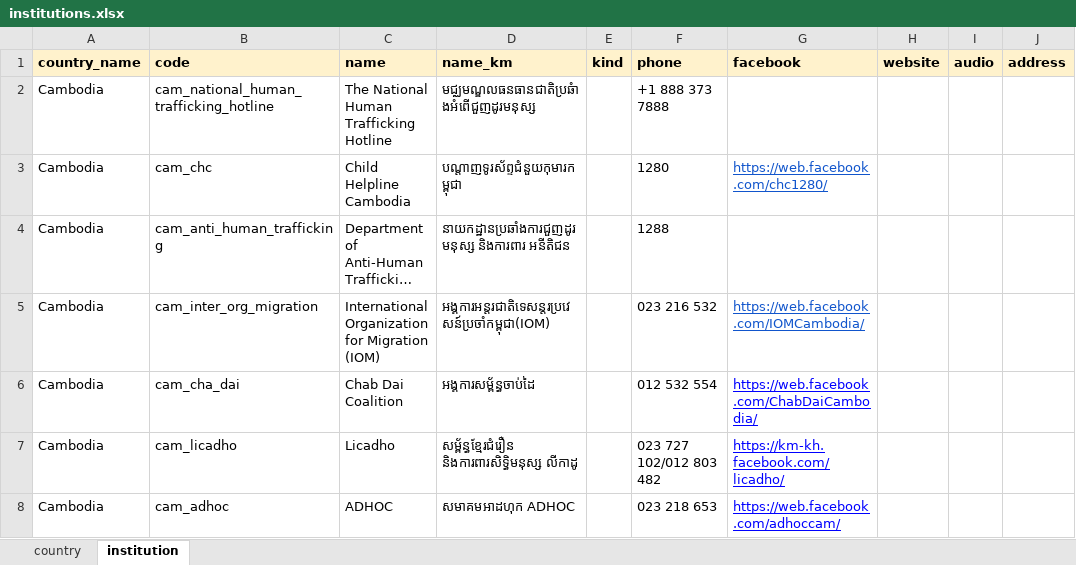
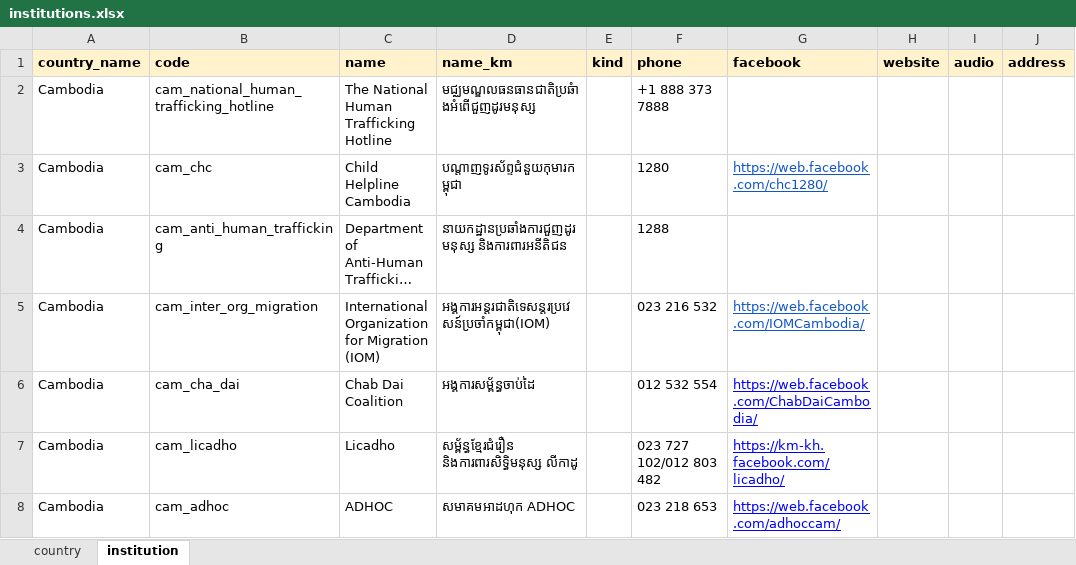
Before and after one commit to kawsangs/migrant-worker-rails, an Excel workbook: lib/samples/assets/csv/institutions.xlsx, sheet institution, drawn as a sheet; only a part is shown; long unchanged cells end in …; values as stored, in another font and other column widths than the file's, no borders; charts and pictures not drawn; the diff names each change by its address in the sheet, - before the commit and + after, or states it on an @@ line.

Commit message:
Institution: update content

```diff
--- a/lib/samples/assets/csv/institutions.xlsx (sheet institution)
+++ b/lib/samples/assets/csv/institutions.xlsx (sheet institution)
-D4 (name_km): នាយកដ្ឋានប្រឆាំងការជួញដូរមនុស្ស និងការពារ អនីតិជន
+D4 (name_km): នាយកដ្ឋានប្រឆាំងការជួញដូរមនុស្ស និងការពារអនីតិជន
```
